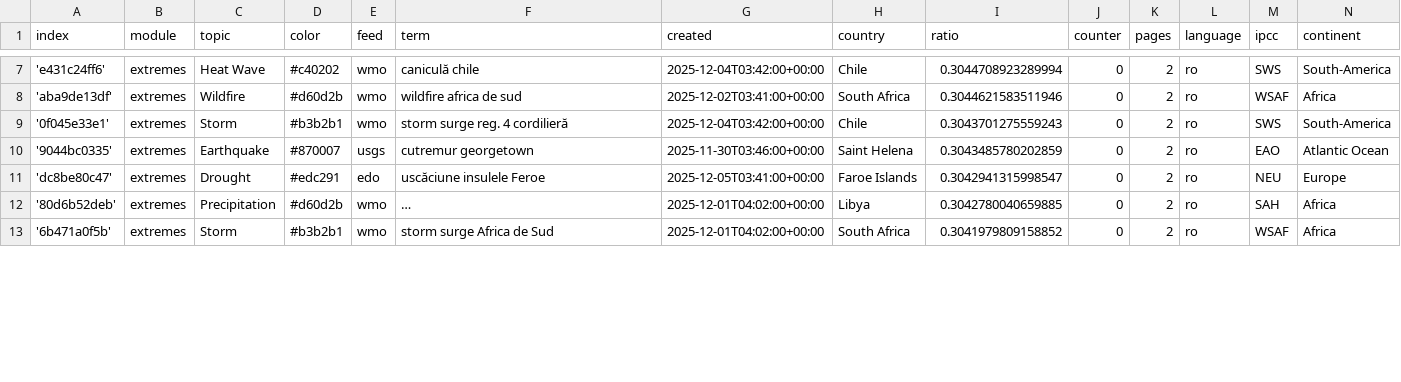
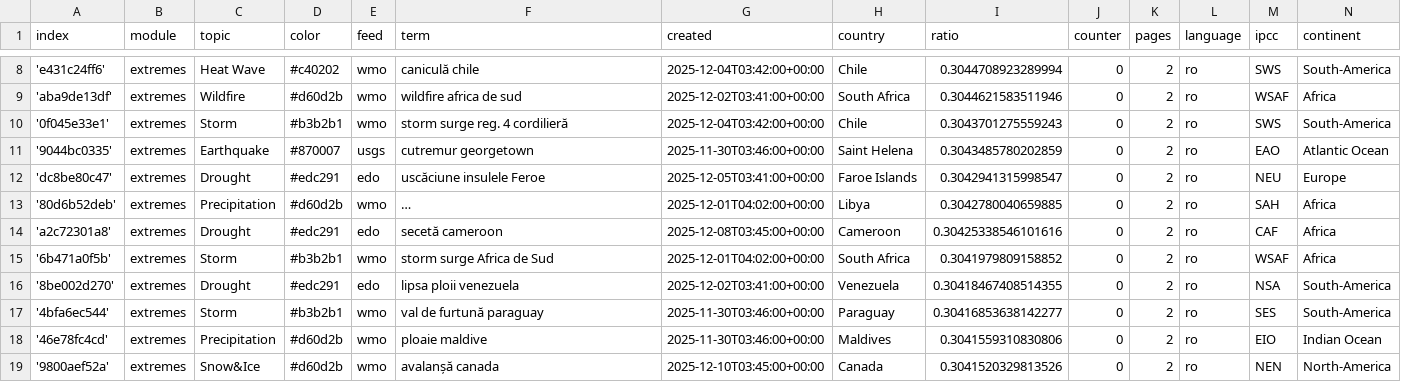
Before and after one commit to TinoH91news/romanianExtremes, a CSV file: terms.csv, drawn as a sheet; only a part is shown, gaps mark what is left out; long unchanged cells end in …; the diff covers the shown part only; the diff names each change by its address in the sheet, - before the commit and + after, or states it on an @@ line.

Commit message:
Commit from GitHub Actions (import:0.0)

```diff
--- a/terms.csv
+++ b/terms.csv
+row 14: 'a2c72301a8' | extremes | Drought | #edc291 | edo | secetă cameroon | 2025-12-08T03:45:00+00:00 | Cameroon | 0.30425338546101616 | 0 | 2 | ro | CAF | Africa
+row 16: '8be002d270' | extremes | Drought | #edc291 | edo | lipsa ploii venezuela | 2025-12-02T03:41:00+00:00 | Venezuela | 0.30418467408514355 | 0 | 2 | ro | NSA | South-America
+row 17: '4bfa6ec544' | extremes | Storm | #b3b2b1 | wmo | val de furtună paraguay | 2025-11-30T03:46:00+00:00 | Paraguay | 0.30416853638142277 | 0 | 2 | ro | SES | South-America
+row 18: '46e78fc4cd' | extremes | Precipitation | #d60d2b | wmo | ploaie maldive | 2025-11-30T03:46:00+00:00 | Maldives | 0.3041559310830806 | 0 | 2 | ro | EIO | Indian Ocean
+row 19: '9800aef52a' | extremes | Snow&Ice | #d60d2b | wmo | avalanșă canada | 2025-12-10T03:45:00+00:00 | Canada | 0.3041520329813526 | 0 | 2 | ro | NEN | North-America
```
Also changed, not shown: 5 added rows and 3 edited cells elsewhere in this file.
